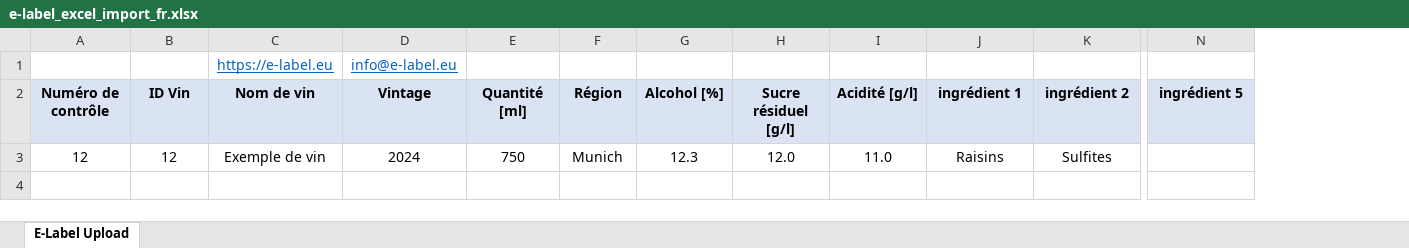
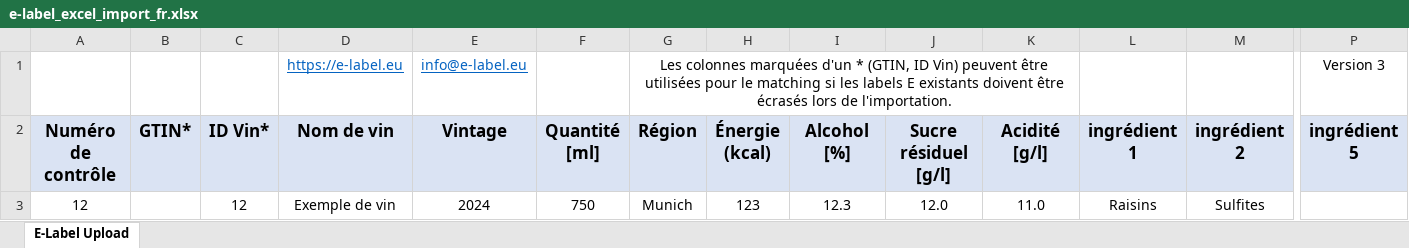
Before and after one commit to imero-de/e-label.eu, an Excel workbook: bulk-upload-templates/fr/e-label_excel_import_fr.xlsx, sheet E-Label Upload, drawn as a sheet; only a part is shown, gaps mark what is left out; values as stored, in another font and other column widths than the file's, no borders; charts and pictures not drawn; addresses are those after the commit; the diff covers the shown part only; the diff names each change by its address in the sheet, - before the commit and + after, or states it on an @@ line.

Commit message:
added gtin and energy(kcal) column, added info text regarding update process of existing e-labels

```diff
--- a/bulk-upload-templates/fr/e-label_excel_import_fr.xlsx (sheet E-Label Upload)
+++ b/bulk-upload-templates/fr/e-label_excel_import_fr.xlsx (sheet E-Label Upload)
+column B (GTIN*), empty
+column H (Énergie (kcal)), row 3: 123
-G1 (Région): (empty)
+G1 (Région): Les colonnes marquées d'un * (GTIN, ID Vin) peuvent être utilisées pour le matching si les labels E existants doivent être écrasés lors de l'importation.
+G1:K1 merged
-P1 (ingrédient 5): (empty)
+P1 (ingrédient 5): Version 3
@@ A2 text size: larger @@
-C2: ID Vin
+C2: ID Vin*
@@ C2:G2 text size: larger @@
@@ I2:P2 text size: larger @@
```
Also changed, not shown: cell formats elsewhere in this sheet, charts or pictures, bulk-upload-templates/en/e-label_excel_import_en.xlsx, bulk-upload-templates/es/e-label_excel_import_es.xlsx, 5 other files.
